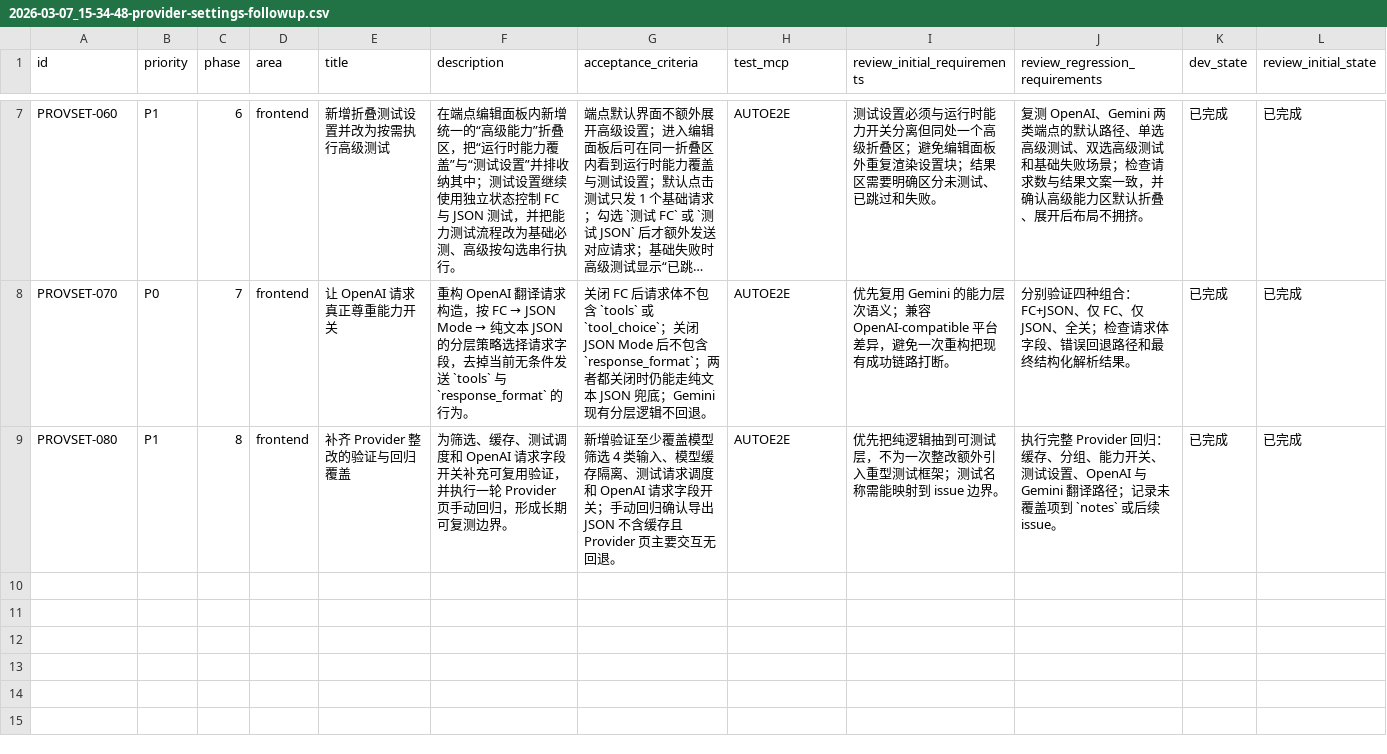
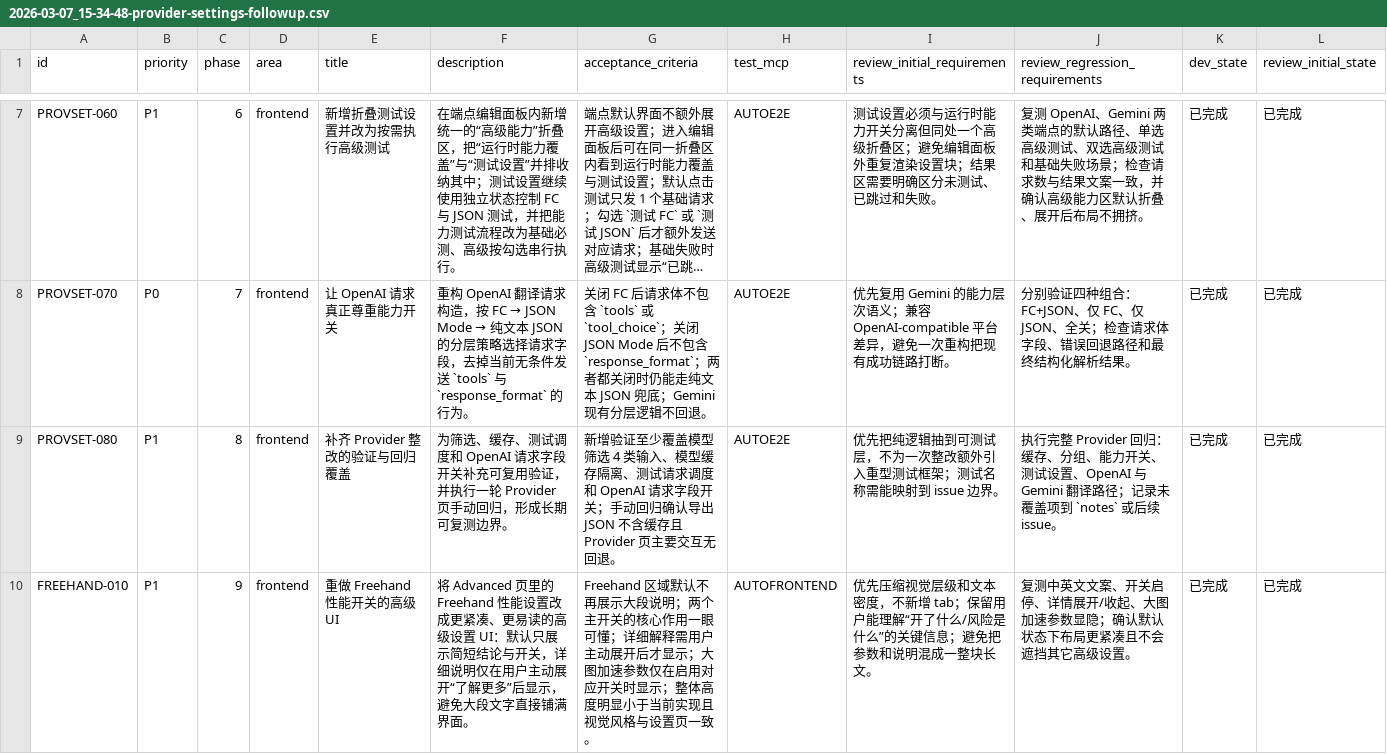
Before and after one commit to yunshaochu/mangatype-live, a CSV file: issues/2026-03-07_15-34-48-provider-settings-followup.csv, drawn as a sheet; only a part is shown, gaps mark what is left out; long unchanged cells end in …; rows hold the shown columns only; the diff names each change by its address in the sheet, - before the commit and + after, or states it on an @@ line.

Commit message:
[FREEHAND-010] 重做 Freehand 性能开关的高级 UI

```diff
--- a/issues/2026-03-07_15-34-48-provider-settings-followup.csv
+++ b/issues/2026-03-07_15-34-48-provider-settings-followup.csv
+row 10: FREEHAND-010 | P1 | 9 | frontend | 重做 Freehand 性能开关的高级 UI | 将 Advanced 页里的 Freehand 性能设置改成更紧凑、更易读的高级设置 UI：默认只展示简短结论与开关，详细说明仅在用户主动展开“了解更多”后显示，避免大段文字直接铺满界面。 | Freehand 区域默认不再展示大段说明；两个主开关的核心作用一眼可懂；详细解释需用户主动展开后才显示；大图加速参数仅在启用对应开关时显示；整体高度明显小于当前实现且视觉风格与设置页一致。 | AUTOFRONTEND | 优先压缩视觉层级和文本密度，不新增 tab；保留用户能理解“开了什么/风险是什么”的关键信息；避免把参数和说明混成一整块长文。 | 复测中英文文案、开关启停、详情展开/收起、大图加速参数显隐；确认默认状态下布局更紧凑且不会遮挡其它高级设置。 | 已完成 | 已完成
```
Also changed, not shown: 1 other file.
